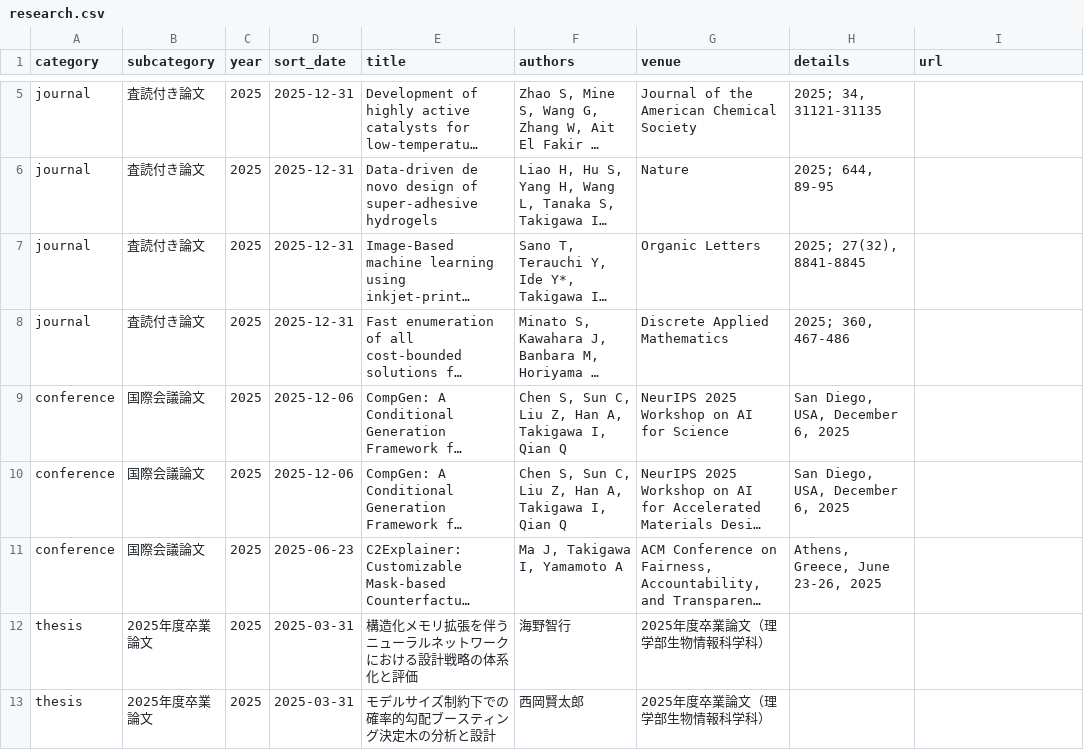
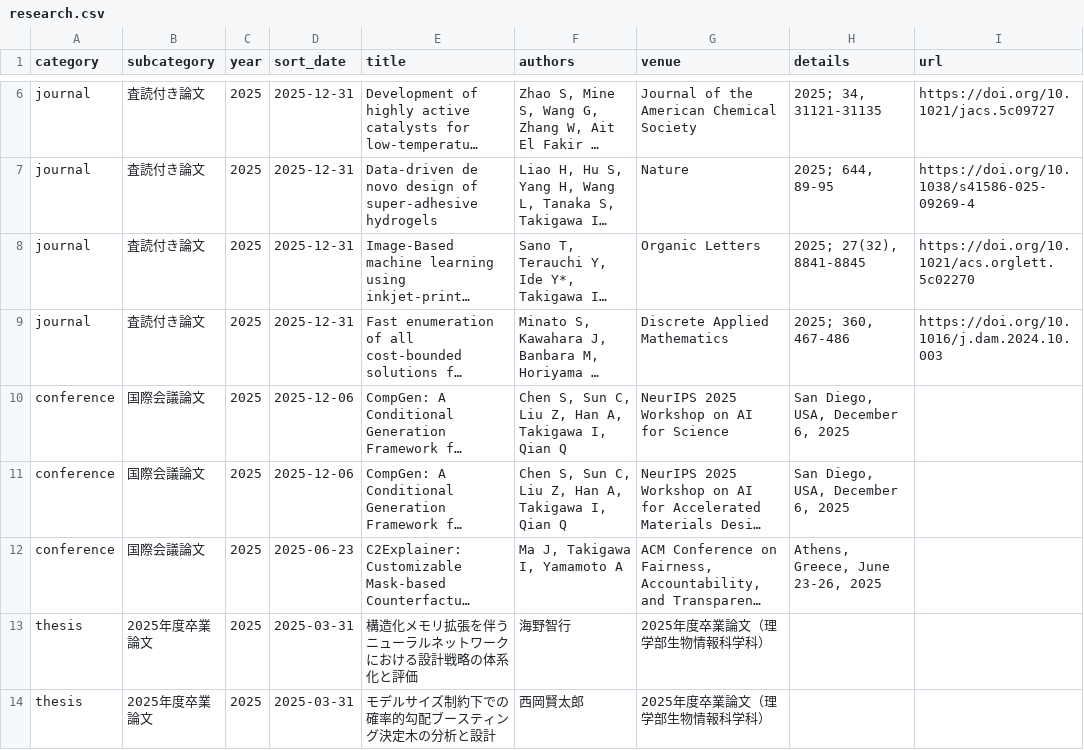
Before and after one commit to takigawa-lab/takigawa-lab.github.io, a CSV file: research.csv, drawn as a sheet; only a part is shown, gaps mark what is left out; long unchanged cells end in …; addresses are those after the commit; the diff covers the shown part only; the diff names each change by its address in the sheet, - before the commit and + after, or states it on an @@ line.

```diff
--- a/research.csv
+++ b/research.csv
-I6 (url): (empty)
+I6 (url): https://doi.org/10.1021/jacs.5c09727
-I7 (url): (empty)
+I7 (url): https://doi.org/10.1038/s41586-025-09269-4
-I8 (url): (empty)
+I8 (url): https://doi.org/10.1021/acs.orglett.5c02270
-I9 (url): (empty)
+I9 (url): https://doi.org/10.1016/j.dam.2024.10.003
```
Also changed, not shown: 2 added rows and 7 edited cells elsewhere in this file, 2 other files.
